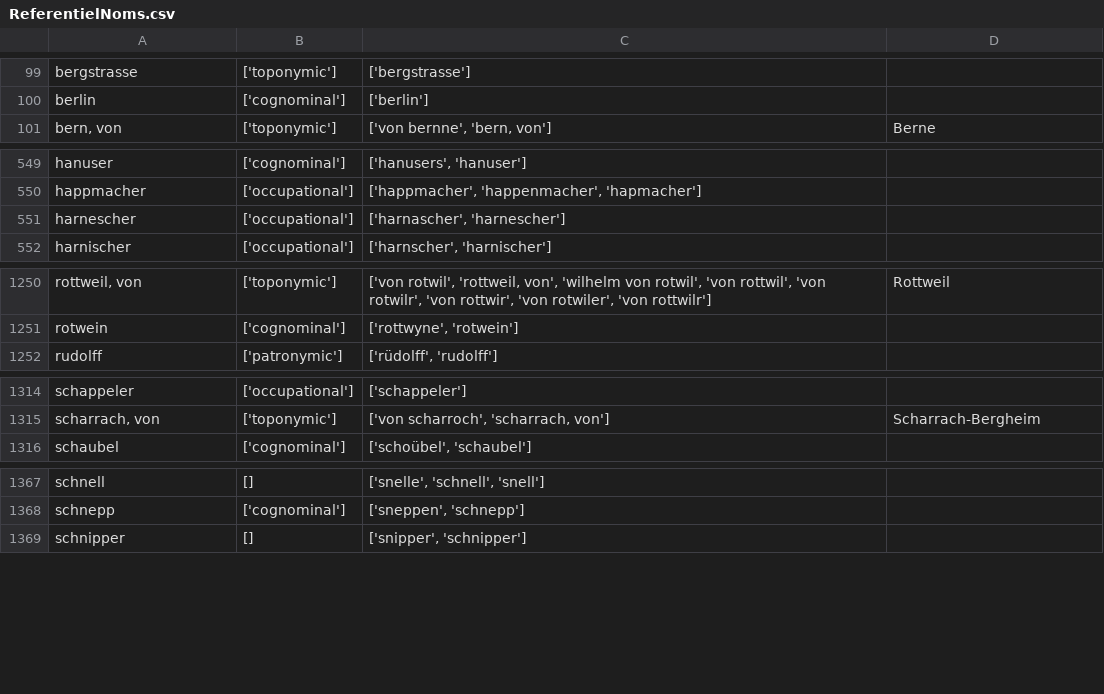
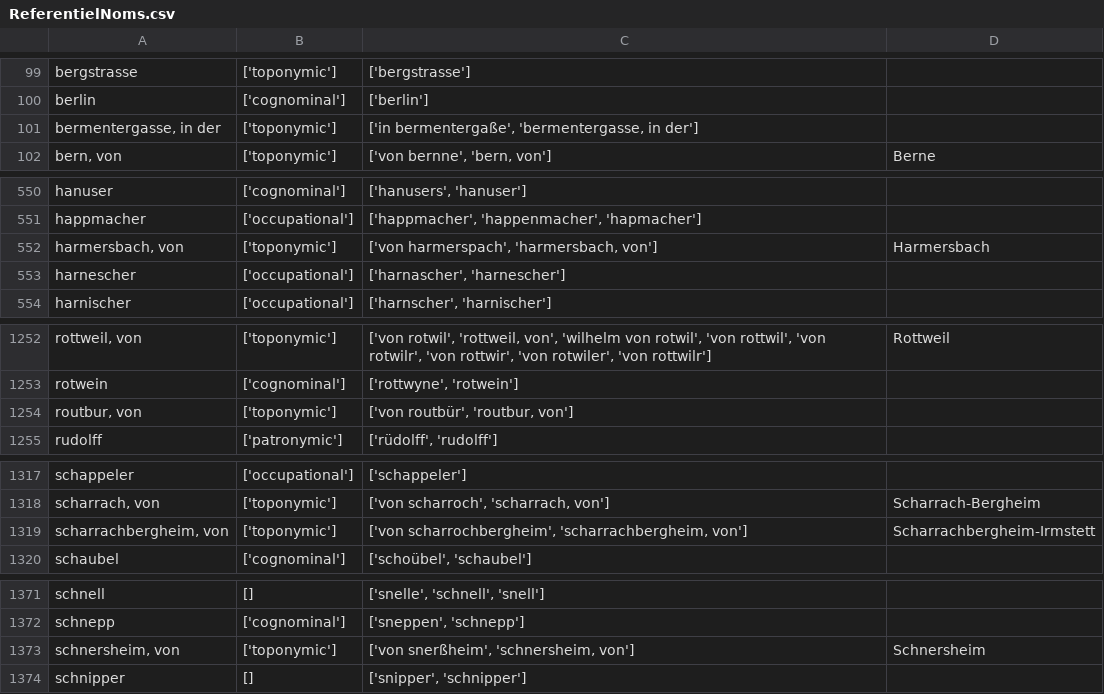
Before and after one commit to porte-g/ProjetEchevinsDeStrasbourg, a CSV file: Tables/ReferentielNoms.csv, drawn as a sheet; only a part is shown, gaps mark what is left out; the diff covers the shown part only; the diff names each change by its address in the sheet, - before the commit and + after, or states it on an @@ line.

Commit message:
enrichissement noms

```diff
--- a/Tables/ReferentielNoms.csv
+++ b/Tables/ReferentielNoms.csv
+row 101: bermentergasse, in der | ['toponymic'] | ['in bermentergaße', 'bermentergasse, in der']
+row 552: harmersbach, von | ['toponymic'] | ['von harmerspach', 'harmersbach, von'] | Harmersbach
+row 1254: routbur, von | ['toponymic'] | ['von routbür', 'routbur, von']
+row 1319: scharrachbergheim, von | ['toponymic'] | ['von scharrochbergheim', 'scharrachbergheim, von'] | Scharrachbergheim-Irmstett
+row 1373: schnersheim, von | ['toponymic'] | ['von snerßheim', 'schnersheim, von'] | Schnersheim
```
Also changed, not shown: 2 added rows and 2 edited cells elsewhere in this file.
